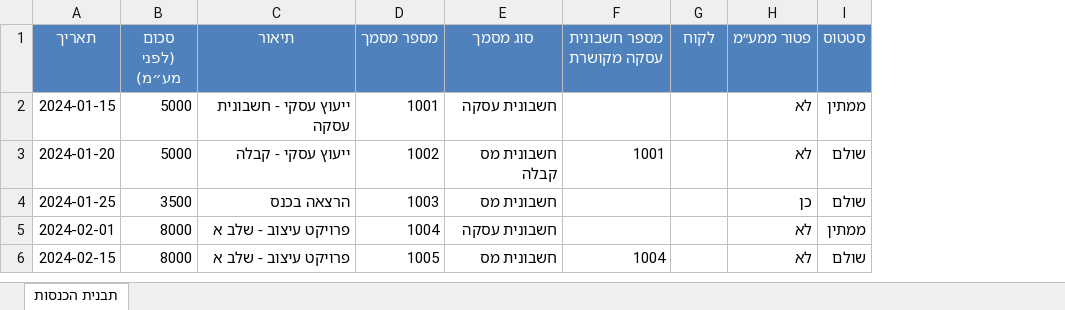
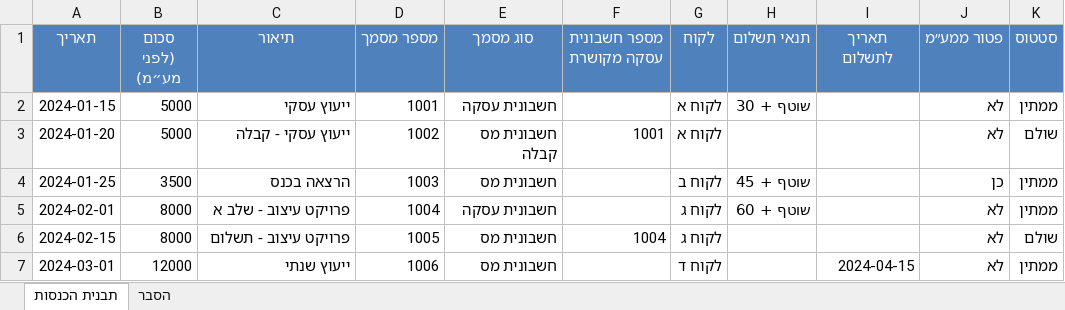
Before and after one commit to liatbenshai/kaspit, an Excel workbook: public/templates/income-template.xlsx, sheet תבנית הכנסות, drawn as a sheet; values as stored, in another font and other column widths than the file's, no borders; addresses are those after the commit; the diff names each change by its address in the sheet, - before the commit and + after, or states it on an @@ line.

```diff
--- a/public/templates/income-template.xlsx (sheet תבנית הכנסות)
+++ b/public/templates/income-template.xlsx (sheet תבנית הכנסות)
+sheet tab: הסבר
+column H (תנאי תשלום), rows 2-5: שוטף + 30 |  | שוטף + 45 | שוטף + 60
+column I (תאריך לתשלום), empty
-C2 (תיאור): ייעוץ עסקי - חשבונית עסקה
+C2 (תיאור): ייעוץ עסקי
-G2:G3 (לקוח): (empty)
+G2:G3 (לקוח): לקוח א
-G4 (לקוח): (empty)
+G4 (לקוח): לקוח ב
-K4 (סטטוס): שולם
+K4 (סטטוס): ממתין
-G5:G6 (לקוח): (empty)
+G5:G6 (לקוח): לקוח ג
-C6 (תיאור): פרויקט עיצוב - שלב א
+C6 (תיאור): פרויקט עיצוב - תשלום
+row 7: 2024-03-01 | 12000 | ייעוץ שנתי | 1006 | חשבונית מס |  | לקוח ד |  | 2024-04-15 | לא | ממתין
```
Also changed, not shown: templates/income-template.xlsx, 5 other files.
